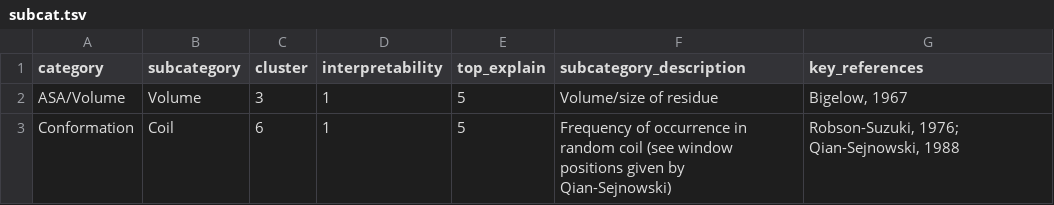
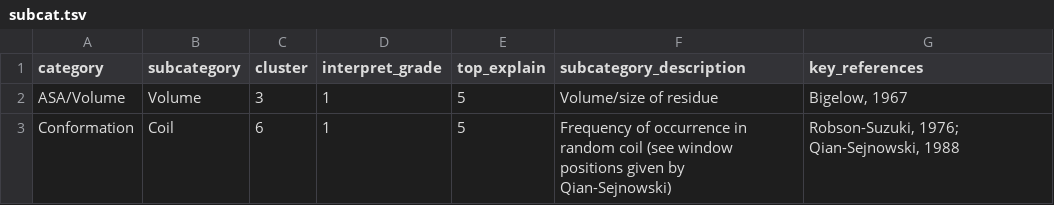
Before and after one commit to breimanntools/aaanalysis, a TSV file: aaanalysis/_data/subcat.tsv, drawn as a sheet; only a part is shown.

```diff
--- a/aaanalysis/_data/subcat.tsv
+++ b/aaanalysis/_data/subcat.tsv
@@ -1,2 +1,2 @@
-category	subcategory	cluster	interpretability	top_explain	subcategory_description	key_references
+category	subcategory	cluster	interpret_grade	top_explain	subcategory_description	key_references
 ASA/Volume	Volume	3	1	5	Volume/size of residue	Bigelow, 1967
```
Also changed, not shown: 6 other files.
